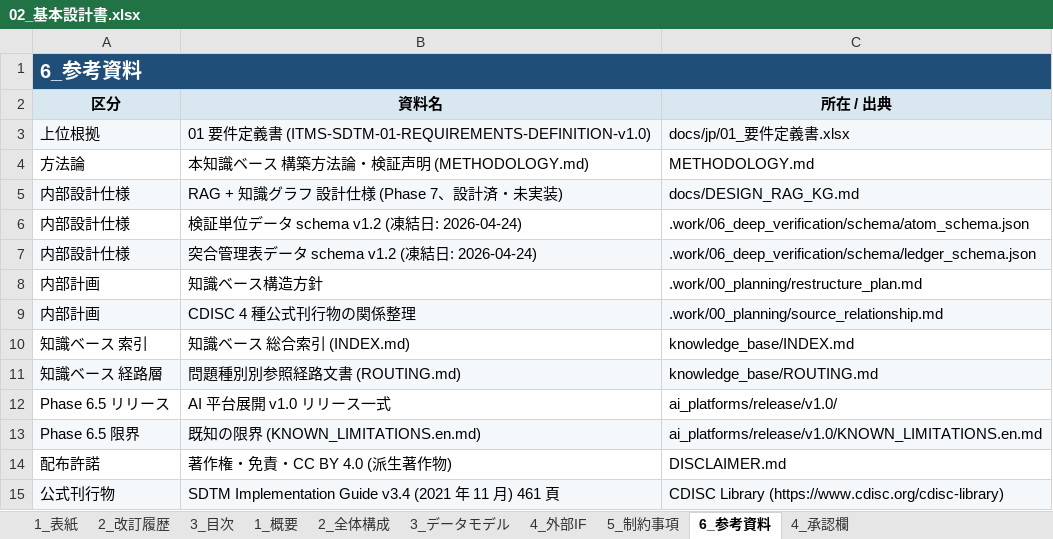
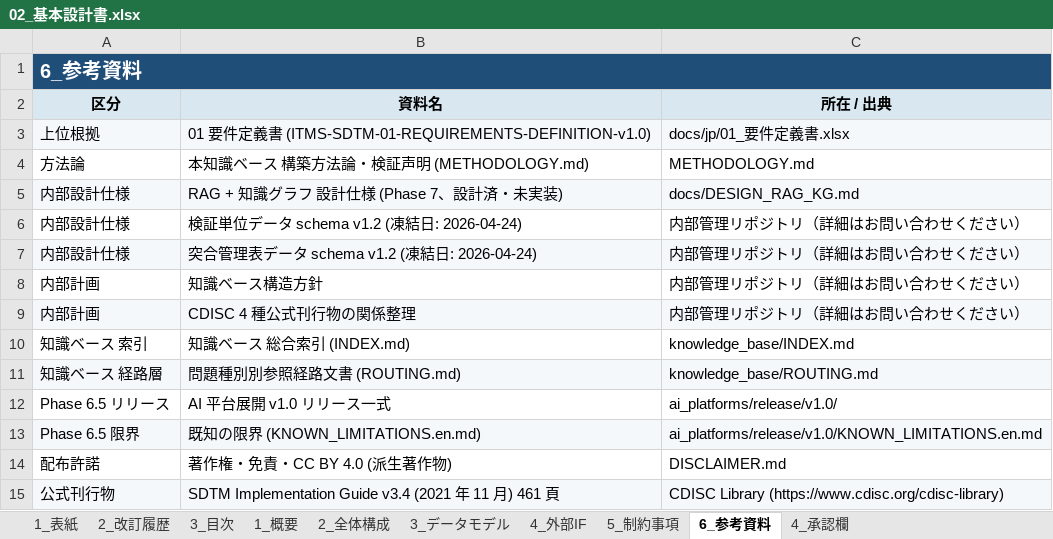
Before and after one commit to hakupao/sdtm-pedia, an Excel workbook: docs/jp/02_基本設計書.xlsx, sheet 6_参考資料, drawn as a sheet; only a part is shown; values as stored, in another font and other column widths than the file's, no borders; the diff names each change by its address in the sheet, - before the commit and + after, or states it on an @@ line.

```diff
--- a/docs/jp/02_基本設計書.xlsx (sheet 6_参考資料)
+++ b/docs/jp/02_基本設計書.xlsx (sheet 6_参考資料)
-C6 (所在 / 出典): .work/06_deep_verification/schema/atom_schema.json
+C6 (所在 / 出典): 内部管理リポジトリ（詳細はお問い合わせください）
-C7 (所在 / 出典): .work/06_deep_verification/schema/ledger_schema.json
+C7 (所在 / 出典): 内部管理リポジトリ（詳細はお問い合わせください）
-C8 (所在 / 出典): .work/00_planning/restructure_plan.md
+C8 (所在 / 出典): 内部管理リポジトリ（詳細はお問い合わせください）
-C9 (所在 / 出典): .work/00_planning/source_relationship.md
+C9 (所在 / 出典): 内部管理リポジトリ（詳細はお問い合わせください）
```
Also changed, not shown: sheet 2_全体構成, sheet 1_概要, sheet 4_外部IF, sheet 1_表紙, sheet 3_データモデル, sheet 2_改訂履歴, 1 more sheet, docs/jp/01_要件定義書.xlsx, docs/jp/07_進捗報告書.xlsx, 9 other files.
